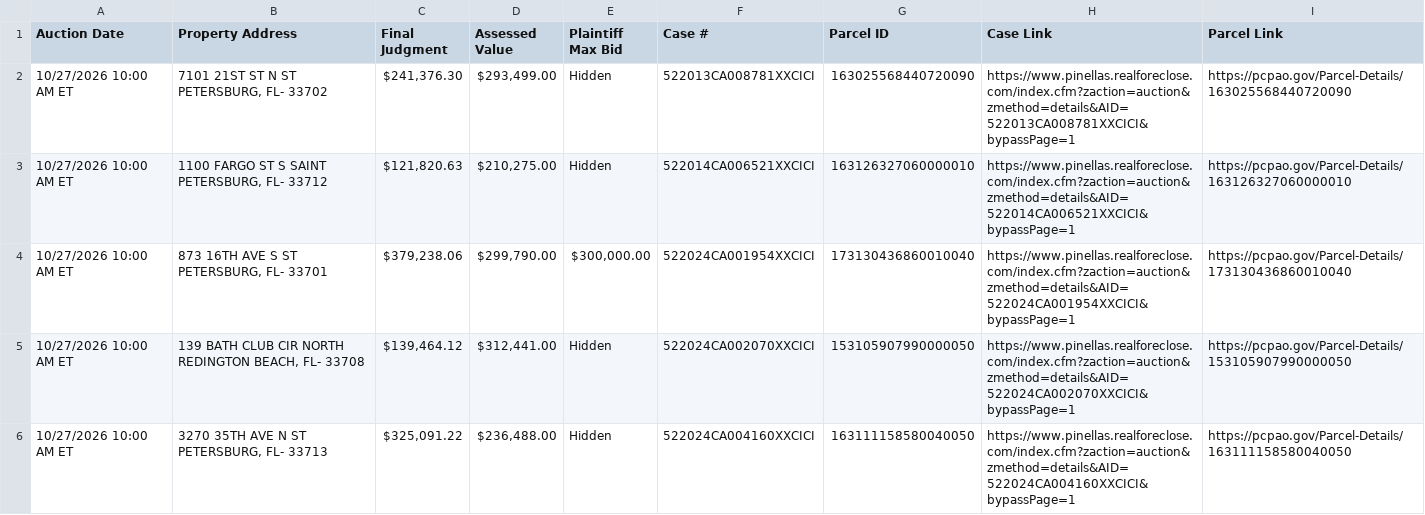
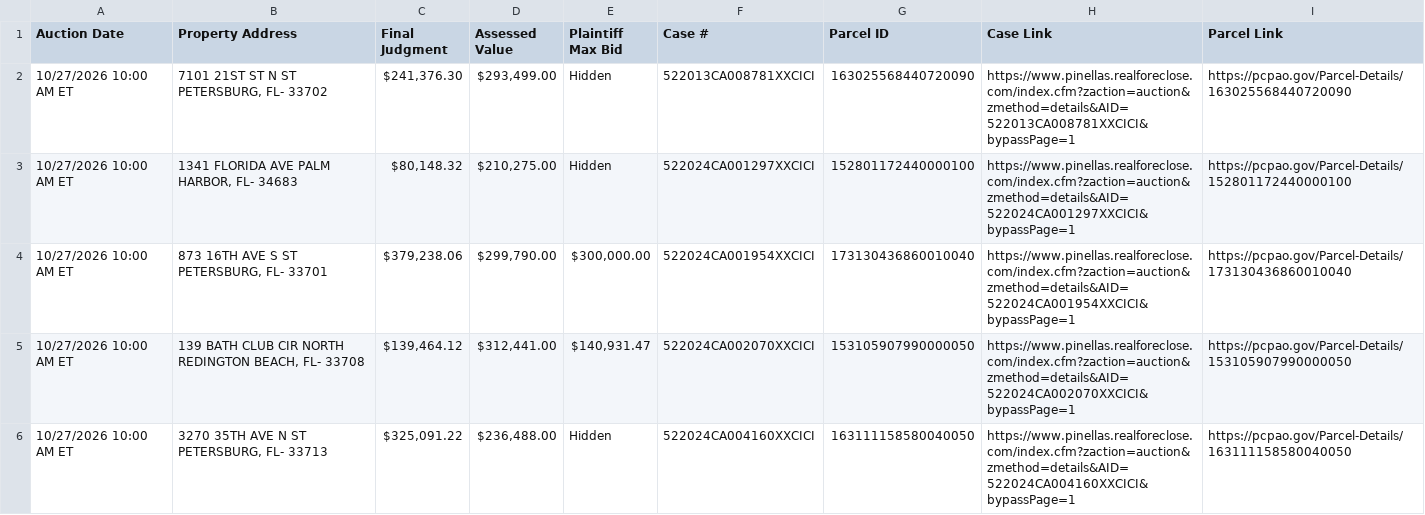
Before and after one commit to figlesias7/realforeclose, a CSV file: data/active_foreclosures.csv, drawn as a sheet; only a part is shown; the diff covers the shown part only.

```diff
--- a/data/active_foreclosures.csv
+++ b/data/active_foreclosures.csv
@@ -2,5 +2,5 @@ Auction Date,Property Address,Final Judgment,Assessed Value,Plaintiff Max Bid,Ca
 10/27/2026 10:00 AM ET,"7101 21ST ST N ST PETERSBURG, FL- 33702","$241,376.30","$293,499.00",Hidden,522013CA008781XXCICI,163025568440720090,https://www.pinellas.realforeclose.com/index.cfm?zaction=auction&zmethod=details&AID=522013CA008781XXCICI&bypassPage=1,https://pcpao.gov/Parcel-Details/163025568440720090
-10/27/2026 10:00 AM ET,"1100 FARGO ST S SAINT PETERSBURG, FL- 33712","$121,820.63","$210,275.00",Hidden,522014CA006521XXCICI,163126327060000010,https://www.pinellas.realforeclose.com/index.cfm?zaction=auction&zmethod=details&AID=522014CA006521XXCICI&bypassPage=1,https://pcpao.gov/Parcel-Details/163126327060000010
+10/27/2026 10:00 AM ET,"1341 FLORIDA AVE PALM HARBOR, FL- 34683","$80,148.32","$210,275.00",Hidden,522024CA001297XXCICI,152801172440000100,https://www.pinellas.realforeclose.com/index.cfm?zaction=auction&zmethod=details&AID=522024CA001297XXCICI&bypassPage=1,https://pcpao.gov/Parcel-Details/152801172440000100
 10/27/2026 10:00 AM ET,"873 16TH AVE S ST PETERSBURG, FL- 33701","$379,238.06","$299,790.00","$300,000.00",522024CA001954XXCICI,173130436860010040,https://www.pinellas.realforeclose.com/index.cfm?zaction=auction&zmethod=details&AID=522024CA001954XXCICI&bypassPage=1,https://pcpao.gov/Parcel-Details/173130436860010040
-10/27/2026 10:00 AM ET,"139 BATH CLUB CIR NORTH REDINGTON BEACH, FL- 33708","$139,464.12","$312,441.00",Hidden,522024CA002070XXCICI,153105907990000050,https://www.pinellas.realforeclose.com/index.cfm?zaction=auction&zmethod=details&AID=522024CA002070XXCICI&bypassPage=1,https://pcpao.gov/Parcel-Details/153105907990000050
+10/27/2026 10:00 AM ET,"139 BATH CLUB CIR NORTH REDINGTON BEACH, FL- 33708","$139,464.12","$312,441.00","$140,931.47",522024CA002070XXCICI,153105907990000050,https://www.pinellas.realforeclose.com/index.cfm?zaction=auction&zmethod=details&AID=522024CA002070XXCICI&bypassPage=1,https://pcpao.gov/Parcel-Details/153105907990000050
 10/27/2026 10:00 AM ET,"3270 35TH AVE N ST PETERSBURG, FL- 33713","$325,091.22","$236,488.00",Hidden,522024CA004160XXCICI,163111158580040050,https://www.pinellas.realforeclose.com/index.cfm?zaction=auction&zmethod=details&AID=522024CA004160XXCICI&bypassPage=1,https://pcpao.gov/Parcel-Details/163111158580040050
```
Also changed, not shown: 3 added rows, 2 removed rows and 7 edited cells elsewhere in this file, data/all_seen.csv, data/event_log.csv, 3 other files.
